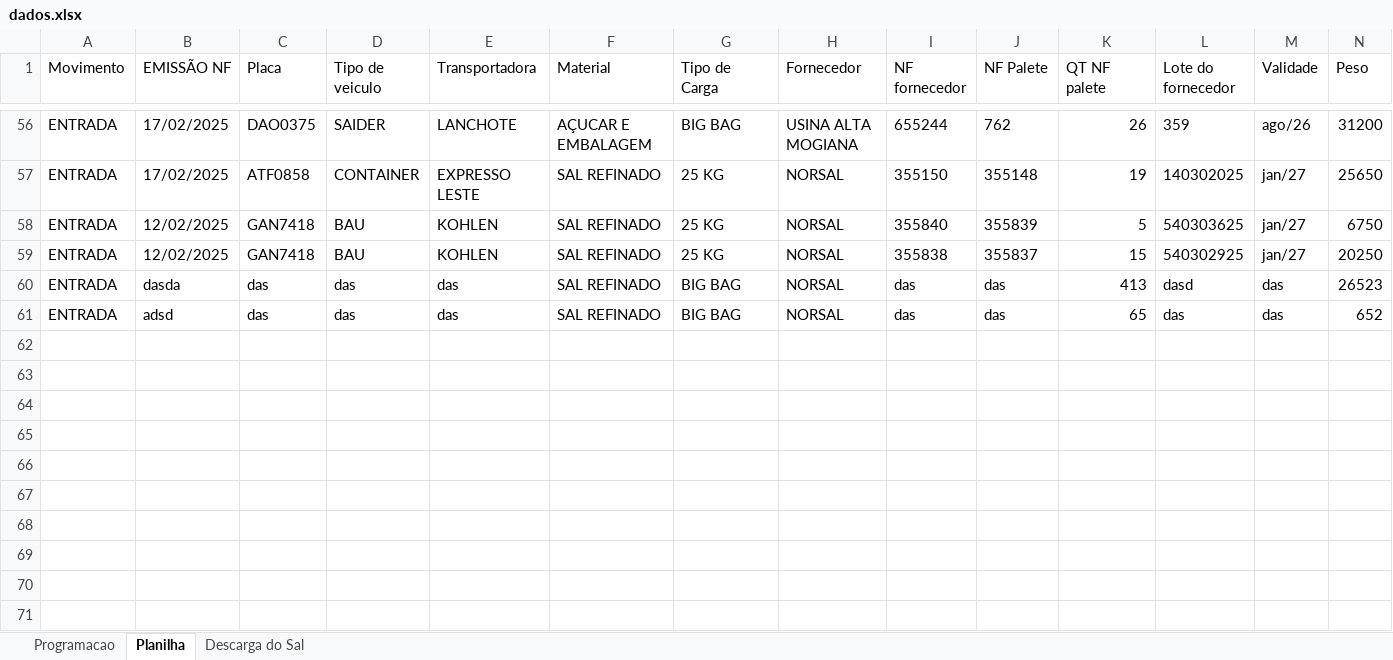
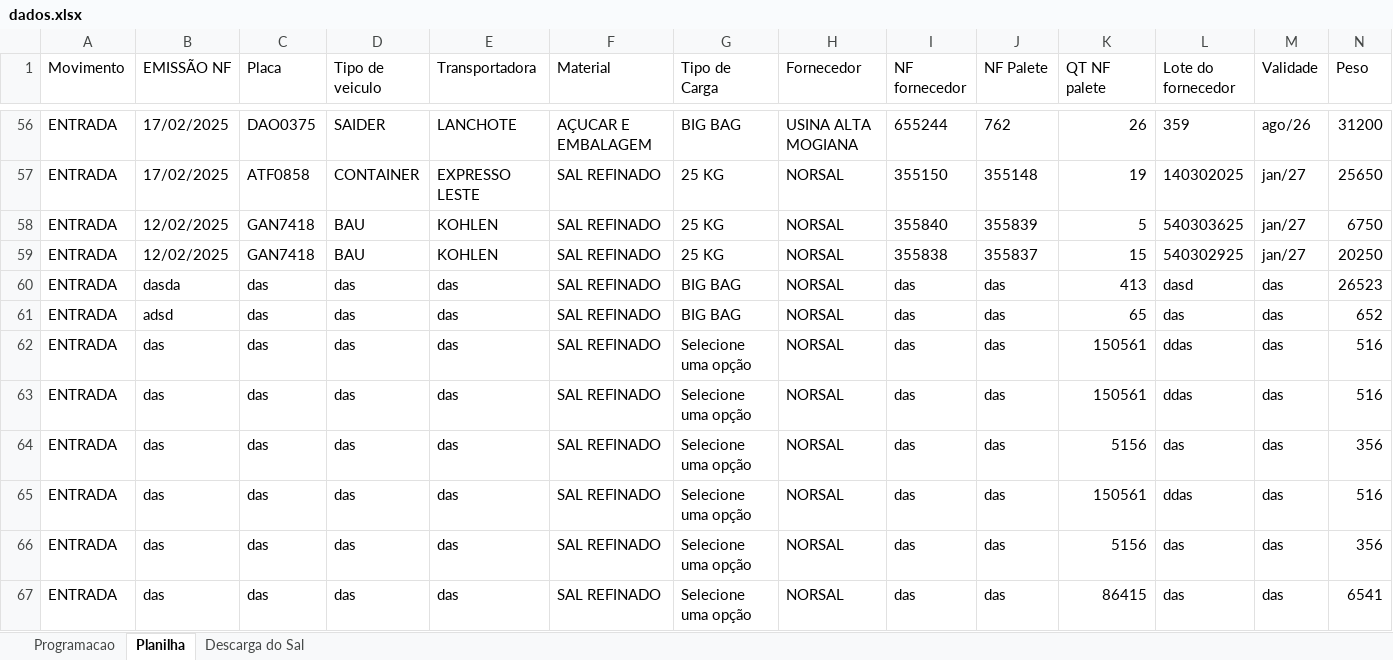
Before and after one commit to joaoPedroDaCunha/armazem_python, an Excel workbook: dados.xlsx, sheet Planilha, drawn as a sheet; only a part is shown, gaps mark what is left out; values as stored, in another font and other column widths than the file's, no borders; the diff names each change by its address in the sheet, - before the commit and + after, or states it on an @@ line.

```diff
--- a/dados.xlsx (sheet Planilha)
+++ b/dados.xlsx (sheet Planilha)
+row 62: ENTRADA | das | das | das | das | SAL REFINADO | Selecione uma opção | NORSAL | das | das | 150561 | ddas | das | 516
+row 63: ENTRADA | das | das | das | das | SAL REFINADO | Selecione uma opção | NORSAL | das | das | 150561 | ddas | das | 516
+row 64: ENTRADA | das | das | das | das | SAL REFINADO | Selecione uma opção | NORSAL | das | das | 5156 | das | das | 356
+row 65: ENTRADA | das | das | das | das | SAL REFINADO | Selecione uma opção | NORSAL | das | das | 150561 | ddas | das | 516
+row 66: ENTRADA | das | das | das | das | SAL REFINADO | Selecione uma opção | NORSAL | das | das | 5156 | das | das | 356
+row 67: ENTRADA | das | das | das | das | SAL REFINADO | Selecione uma opção | NORSAL | das | das | 86415 | das | das | 6541
```
Also changed, not shown: sheet Programacao, sheet Descarga do Sal, 5 other files.
